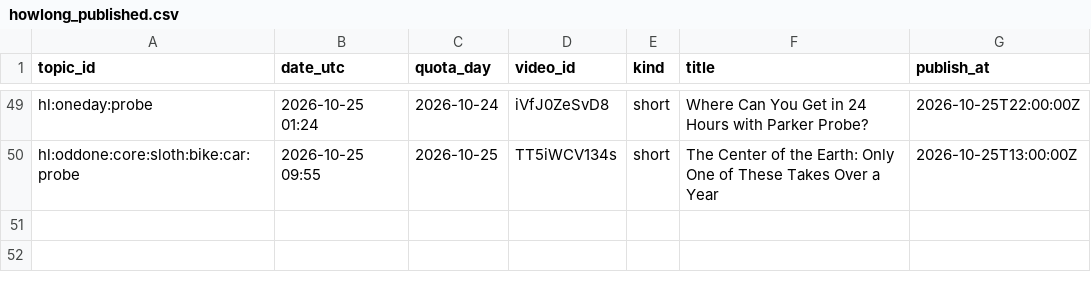
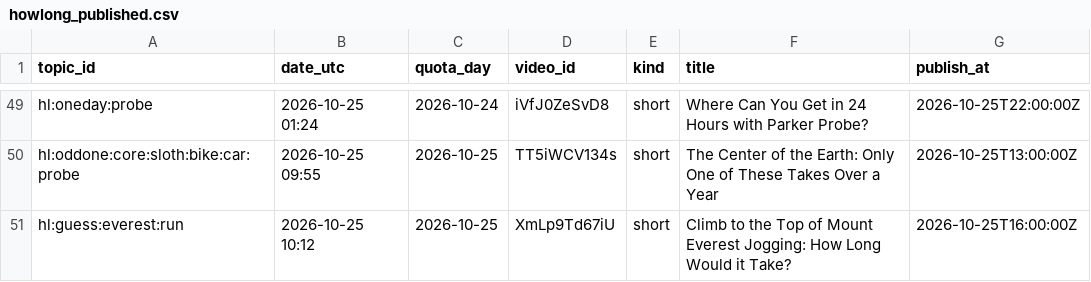
Before and after one commit to olgunkadirgulhan/fenek-de-en, a CSV file: howlong_published.csv, drawn as a sheet; only a part is shown, gaps mark what is left out.

Commit message:
howlong: 2026-10-25-1012

```diff
--- a/howlong_published.csv
+++ b/howlong_published.csv
@@ -50 +50,2 @@ hl:oneday:probe,2026-10-25 01:24,2026-10-24,iVfJ0ZeSvD8,short,Where Can You Get
 hl:oddone:core:sloth:bike:car:probe,2026-10-25 09:55,2026-10-25,TT5iWCV134s,short,The Center of the Earth: Only One of These Takes Over a Year,2026-10-25T13:00:00Z
+hl:guess:everest:run,2026-10-25 10:12,2026-10-25,XmLp9Td67iU,short,Climb to the Top of Mount Everest Jogging: How Long Would it Take?,2026-10-25T16:00:00Z
```
